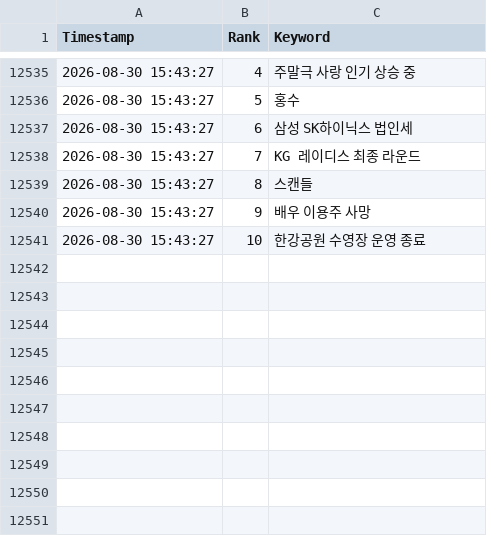
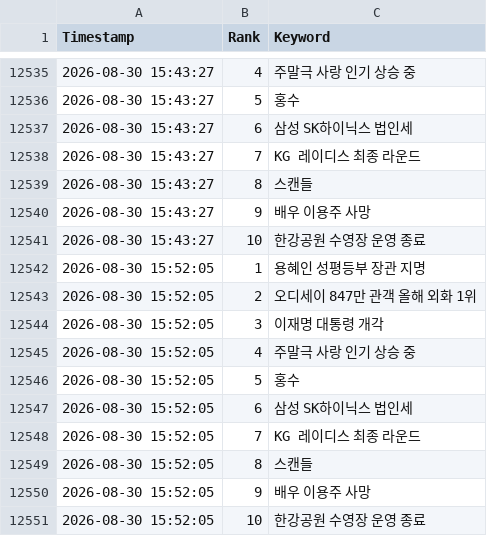
Before and after one commit to wafflecomm/TrafficCatcher, a CSV file: signal_realtime_keywords.csv, drawn as a sheet; only a part is shown, gaps mark what is left out.

```diff
--- a/signal_realtime_keywords.csv
+++ b/signal_realtime_keywords.csv
@@ -12541 +12541,11 @@
 2026-08-30 15:43:27,10,한강공원 수영장 운영 종료
+2026-08-30 15:52:05,1,용혜인 성평등부 장관 지명
+2026-08-30 15:52:05,2,오디세이 847만 관객 올해 외화 1위
+2026-08-30 15:52:05,3,이재명 대통령 개각
+2026-08-30 15:52:05,4,주말극 사랑 인기 상승 중
+2026-08-30 15:52:05,5,홍수
+2026-08-30 15:52:05,6,삼성 SK하이닉스 법인세
+2026-08-30 15:52:05,7,KG 레이디스 최종 라운드
+2026-08-30 15:52:05,8,스캔들
+2026-08-30 15:52:05,9,배우 이용주 사망
+2026-08-30 15:52:05,10,한강공원 수영장 운영 종료
```
Also changed, not shown: 4 other files.
